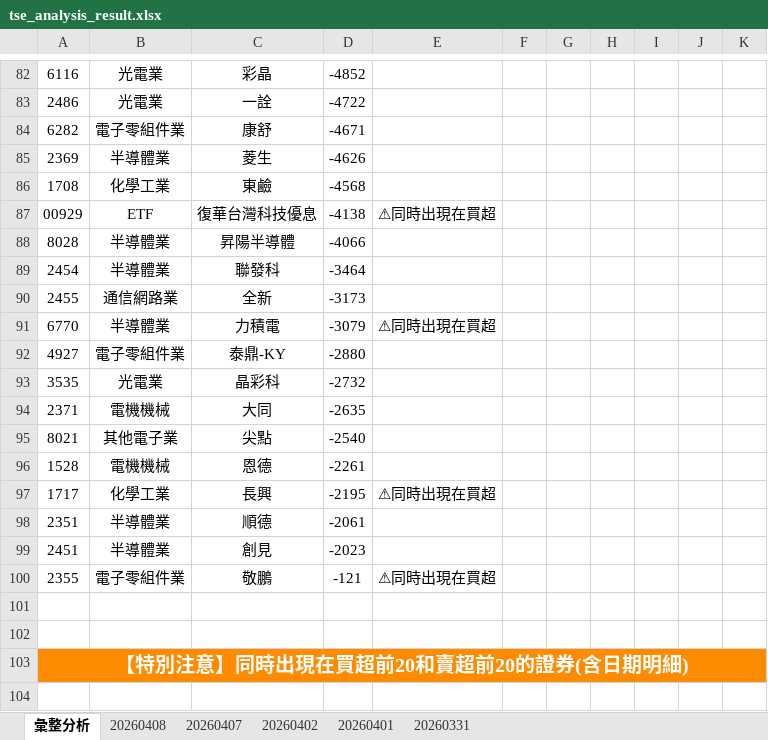
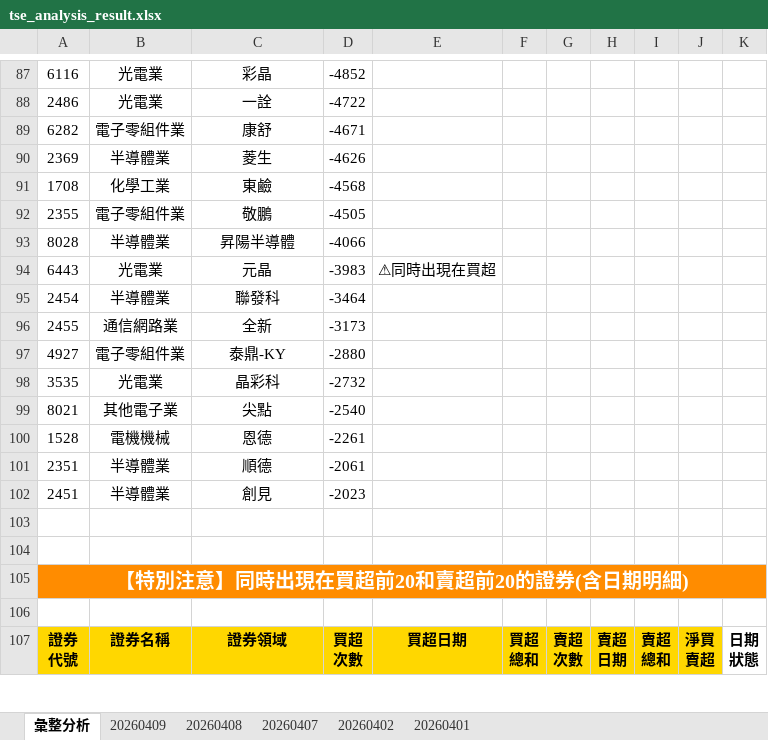
Before and after one commit to ccupcpop/GetDailyStock, an Excel workbook: StockInfo/tse_analysis_result.xlsx, sheet 彙整分析, drawn as a sheet; only a part is shown, gaps mark what is left out; the shorter side is filled out with more unchanged rows; values as stored, in another font and other column widths than the file's, no borders; removed rows and columns are numbered as before the commit, all else as after; the diff covers the shown part only; the diff names each change by its address in the sheet, - before the commit and + after, or states it on an @@ line.

```diff
--- a/StockInfo/tse_analysis_result.xlsx (sheet 彙整分析)
+++ b/StockInfo/tse_analysis_result.xlsx (sheet 彙整分析)
-sheet tab: 20260331
+sheet tab: 20260409
-row 87: 00929 | ETF | 復華台灣科技優息 | -4138 | ⚠同時出現在買超
+row 92: 2355 | 電子零組件業 | 敬鵬 | -4505
+row 94: 6443 | 光電業 | 元晶 | -3983 | ⚠同時出現在買超
-row 91: 6770 | 半導體業 | 力積電 | -3079 | ⚠同時出現在買超
-row 94: 2371 | 電機機械 | 大同 | -2635
-row 97: 1717 | 化學工業 | 長興 | -2195 | ⚠同時出現在買超
-row 100: 2355 | 電子零組件業 | 敬鵬 | -121 | ⚠同時出現在買超
```
Also changed, not shown: 64 added rows, 62 removed rows and 35 edited cells elsewhere in this sheet, sheet 20260408, StockInfo/otc_analysis_result.xlsx, 12 other files.
